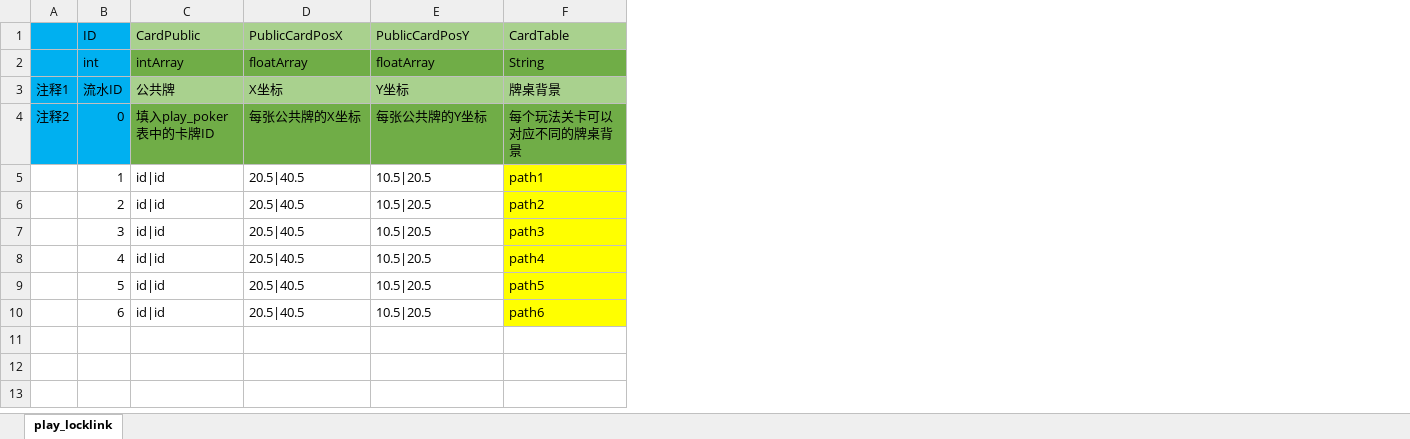
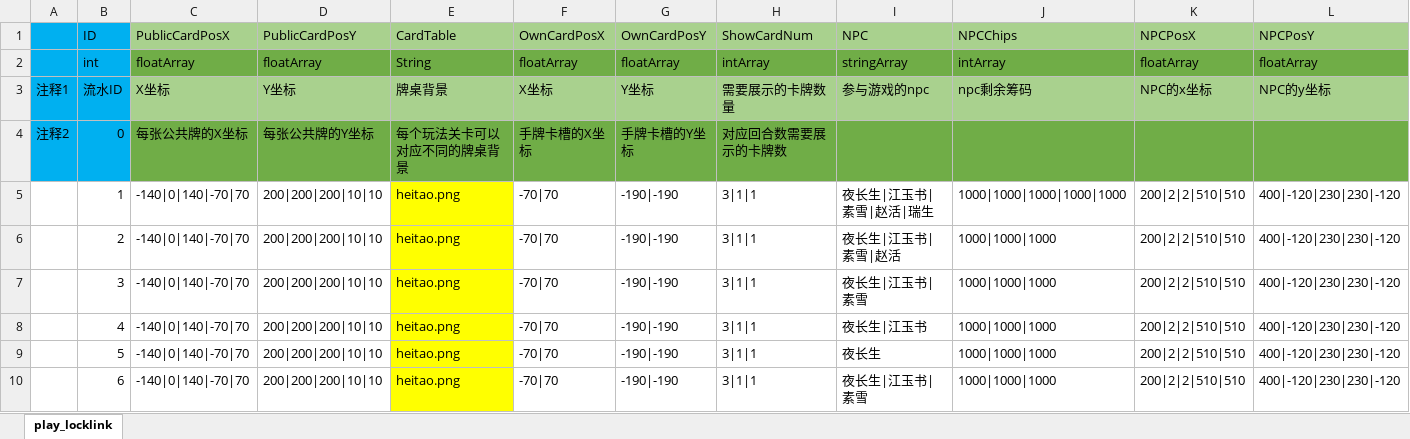
Before and after one commit to 1317230354/Poker_Play, an Excel workbook: Assets/Excel/play_poker_level.xlsx, sheet play_locklink, drawn as a sheet; only a part is shown; values as stored, in another font and other column widths than the file's, no borders; removed rows and columns are numbered as before the commit, all else as after; the diff covers the shown part only; the diff names each change by its address in the sheet, - before the commit and + after, or states it on an @@ line.

```diff
--- a/Assets/Excel/play_poker_level.xlsx (sheet play_locklink)
+++ b/Assets/Excel/play_poker_level.xlsx (sheet play_locklink)
-column C (CardPublic), rows 2-10: intArray | 公共牌 | 填入play_poker表中的卡牌ID | id|id | id|id | id|id | id|id | id|id | id|id
+column F (OwnCardPosX), rows 2-10: floatArray | X坐标 | 手牌卡槽的X坐标 | -70|70 | -70|70 | -70|70 | -70|70 | -70|70 | -70|70
+column G (OwnCardPosY), rows 2-10: floatArray | Y坐标 | 手牌卡槽的Y坐标 | -190|-190 | -190|-190 | -190|-190 | -190|-190 | -190|-190 | -190|-190
+column H (ShowCardNum), rows 2-10: intArray | 需要展示的卡牌数量 | 对应回合数需要展示的卡牌数 | 3|1|1 | 3|1|1 | 3|1|1 | 3|1|1 | 3|1|1 | 3|1|1
+column I (NPC), rows 2-10: stringArray | 参与游戏的npc |  | 夜长生|江玉书|素雪|赵活|瑞生 | 夜长生|江玉书|素雪|赵活 | 夜长生|江玉书|素雪 | 夜长生|江玉书 | 夜长生 | 夜长生|江玉书|素雪
+column J (NPCChips), rows 2-10: intArray | npc剩余筹码 |  | 1000|1000|1000|1000|1000 | 1000|1000|1000 | 1000|1000|1000 | 1000|1000|1000 | 1000|1000|1000 | 1000|1000|1000
+column K (NPCPosX), rows 2-10: floatArray | NPC的x坐标 |  | 200|2|2|510|510 | 200|2|2|510|510 | 200|2|2|510|510 | 200|2|2|510|510 | 200|2|2|510|510 | 200|2|2|510|510
+column L (NPCPosY), rows 2-10: floatArray | NPC的y坐标 |  | 400|-120|230|230|-120 | 400|-120|230|230|-120 | 400|-120|230|230|-120 | 400|-120|230|230|-120 | 400|-120|230|230|-120 | 400|-120|230|230|-120
-C5:C10 (PublicCardPosX): 20.5|40.5
+C5:C10 (PublicCardPosX): -140|0|140|-70|70
-D5:D10 (PublicCardPosY): 10.5|20.5
+D5:D10 (PublicCardPosY): 200|200|200|10|10
-E5 (CardTable): path1
+E5 (CardTable): heitao.png
-E6 (CardTable): path2
+E6 (CardTable): heitao.png
-E7 (CardTable): path3
+E7 (CardTable): heitao.png
-E8 (CardTable): path4
+E8 (CardTable): heitao.png
-E9 (CardTable): path5
+E9 (CardTable): heitao.png
-E10 (CardTable): path6
+E10 (CardTable): heitao.png
```
Also changed, not shown: 6 added columns, 5 removed columns, 1 edited cell and cell formats elsewhere in this sheet, Assets/Excel/play_poker_card.xlsx, Assets/Excel/play_poker_targetType.xlsx, 43 other files.
